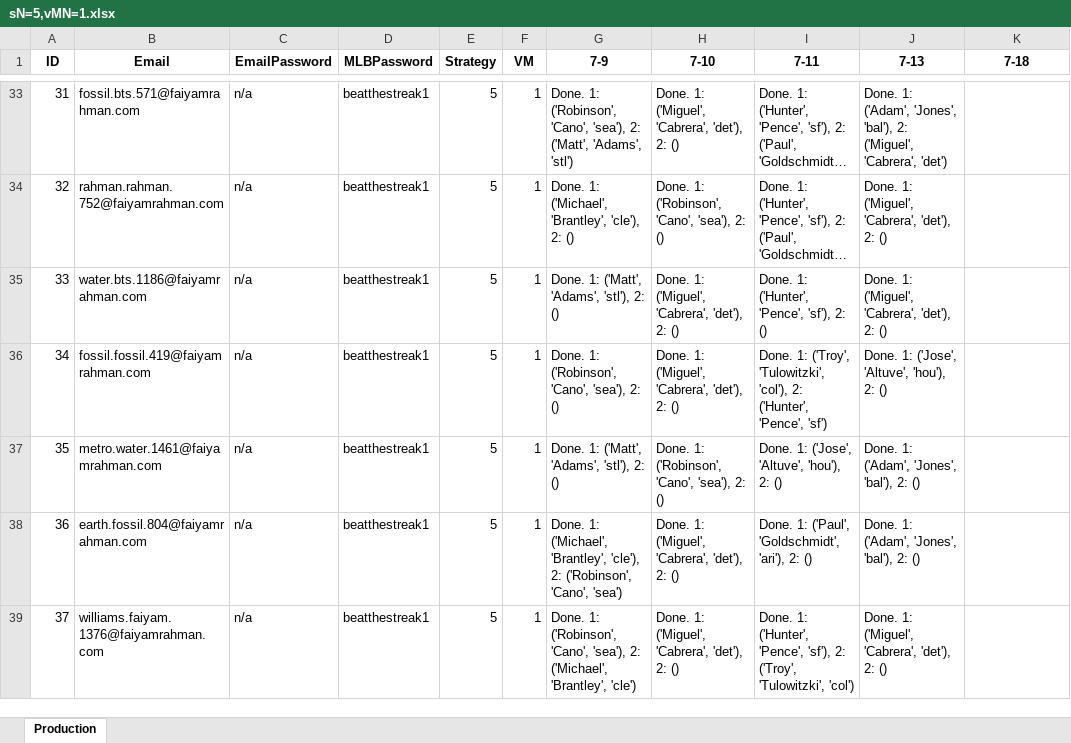
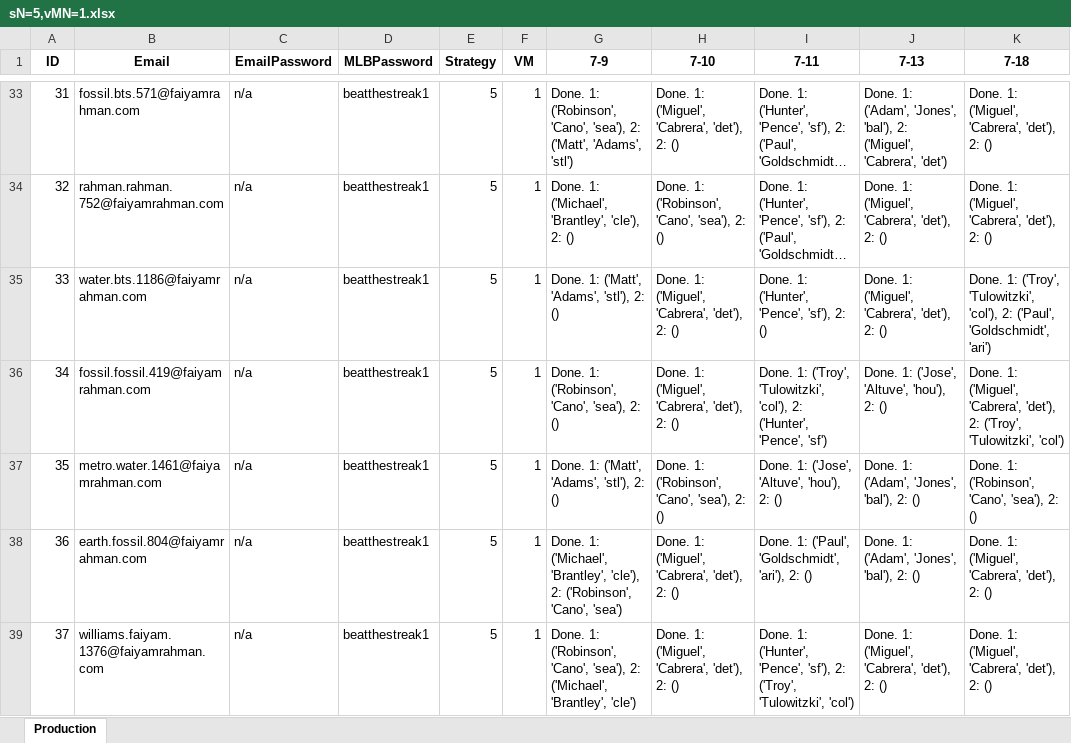
Before and after one commit to frahman5/beatthestreakBots, an Excel workbook: accountFiles/minionAccountFiles/sN=5,vMN=1.xlsx, sheet Production, drawn as a sheet; only a part is shown, gaps mark what is left out; long unchanged cells end in …; values as stored, in another font and other column widths than the file's, no borders; the diff covers the shown part only; the diff names each change by its address in the sheet, - before the commit and + after, or states it on an @@ line.

```diff
--- a/accountFiles/minionAccountFiles/sN=5,vMN=1.xlsx (sheet Production)
+++ b/accountFiles/minionAccountFiles/sN=5,vMN=1.xlsx (sheet Production)
-K33:K34 (7-18): (empty)
+K33:K34 (7-18): Done. 1: ('Miguel', 'Cabrera', 'det'), 2: ()
-K35 (7-18): (empty)
+K35 (7-18): Done. 1: ('Troy', 'Tulowitzki', 'col'), 2: ('Paul', 'Goldschmidt', 'ari')
-K36 (7-18): (empty)
+K36 (7-18): Done. 1: ('Miguel', 'Cabrera', 'det'), 2: ('Troy', 'Tulowitzki', 'col')
-K37 (7-18): (empty)
+K37 (7-18): Done. 1: ('Robinson', 'Cano', 'sea'), 2: ()
-K38:K39 (7-18): (empty)
+K38:K39 (7-18): Done. 1: ('Miguel', 'Cabrera', 'det'), 2: ()
```
Also changed, not shown: 193 edited cells elsewhere in this sheet, 8 other files.
